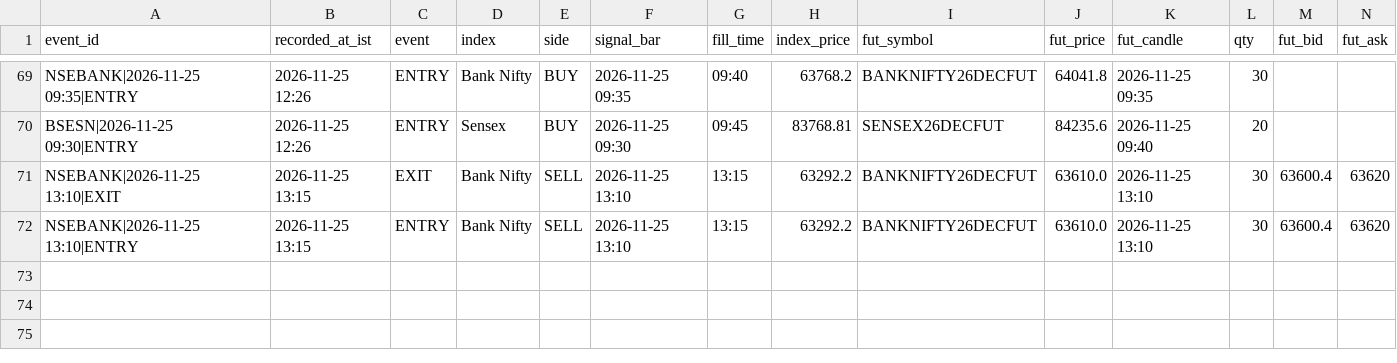
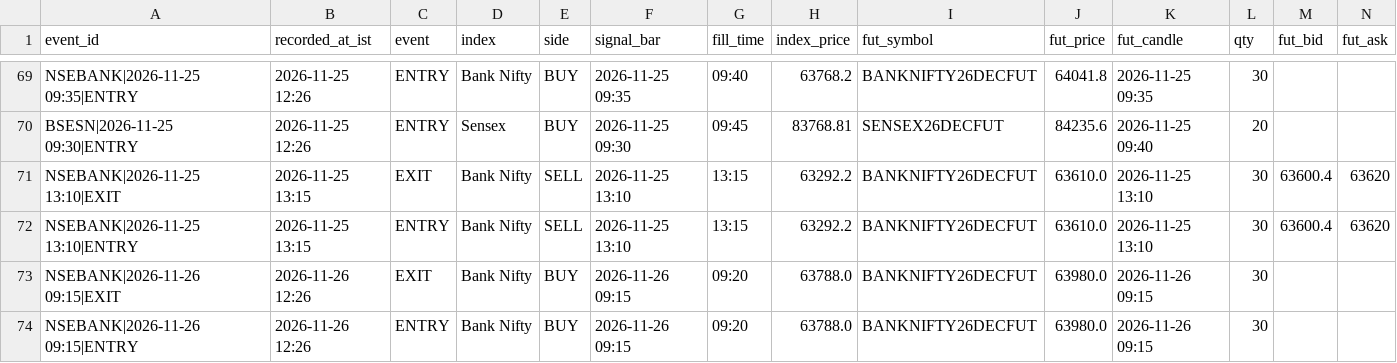
Before and after one commit to mng-unifize/market-files, a CSV file: data/live/ledger.csv, drawn as a sheet; only a part is shown, gaps mark what is left out; rows hold the shown columns only; the diff names each change by its address in the sheet, - before the commit and + after, or states it on an @@ line.

Commit message:
paper live 2026-11-26-1226

```diff
--- a/data/live/ledger.csv
+++ b/data/live/ledger.csv
+row 73: NSEBANK|2026-11-26 09:15|EXIT | 2026-11-26 12:26 | EXIT | Bank Nifty | BUY | 2026-11-26 09:15 | 09:20 | 63788.0 | BANKNIFTY26DECFUT | 63980.0 | 2026-11-26 09:15 | 30
+row 74: NSEBANK|2026-11-26 09:15|ENTRY | 2026-11-26 12:26 | ENTRY | Bank Nifty | BUY | 2026-11-26 09:15 | 09:20 | 63788.0 | BANKNIFTY26DECFUT | 63980.0 | 2026-11-26 09:15 | 30
```
Also changed, not shown: 2 other files.
